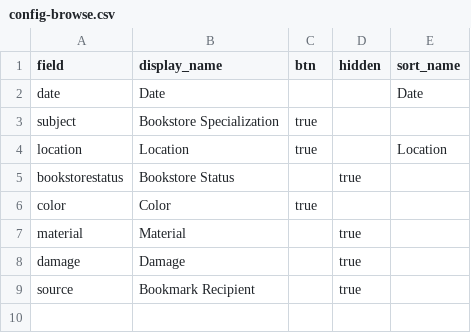
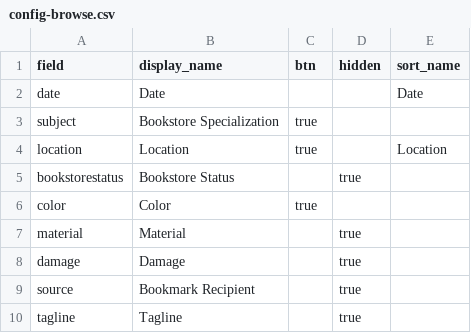
Before and after one commit to erinwalden/bookmarked, a CSV file: _data/config-browse.csv, drawn as a sheet.

Commit message:
Update config-browse.csv

```diff
--- a/_data/config-browse.csv
+++ b/_data/config-browse.csv
@@ -9 +9,2 @@ damage,Damage,,true,,
 source,Bookmark Recipient,,true,,
+tagline,Tagline,,true,,
```
